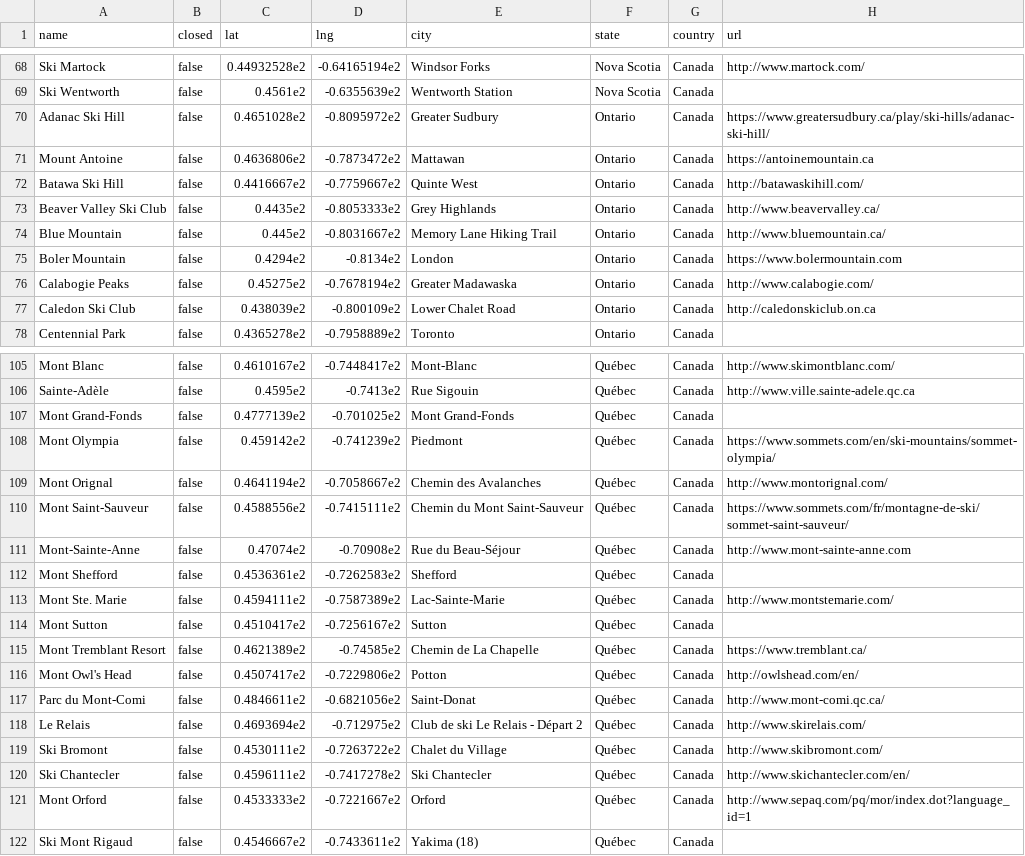
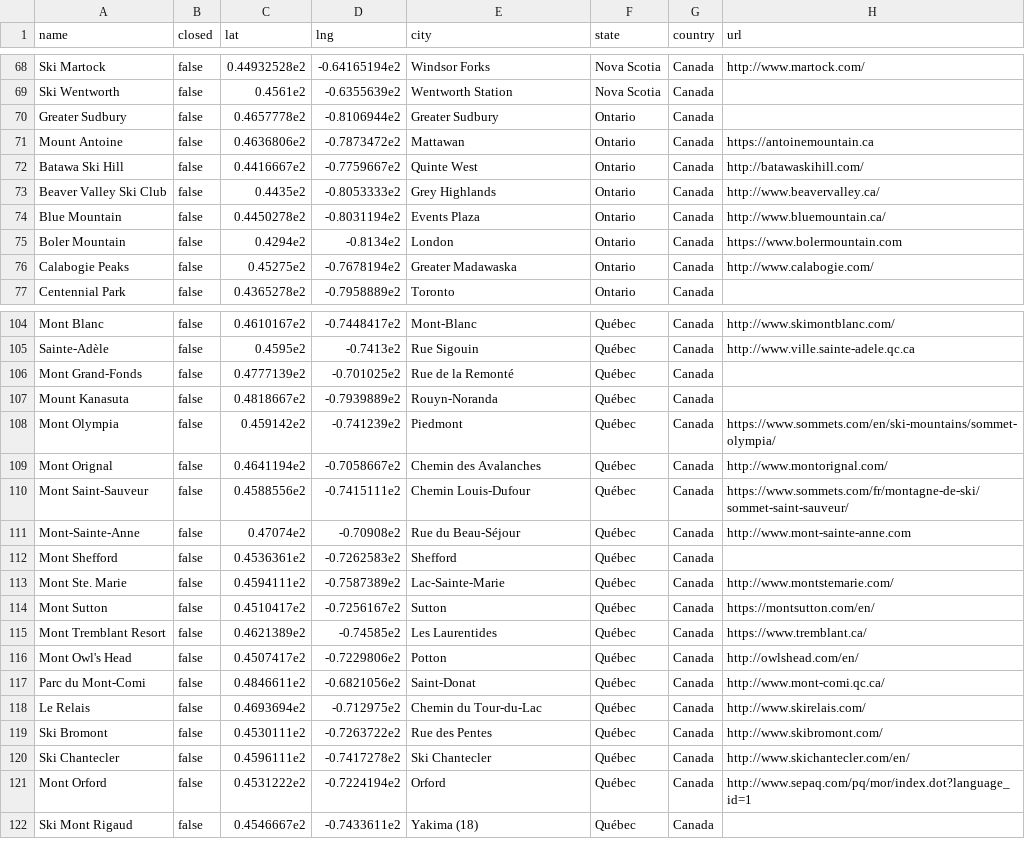
Before and after one commit to jtarchie/followthesnow, a CSV file: resorts/canada.csv, drawn as a sheet; only a part is shown, gaps mark what is left out; the diff covers the shown part only.

```diff
--- a/resorts/canada.csv
+++ b/resorts/canada.csv
@@ -69,3 +69,3 @@ Ski Martock,false,0.44932528e2,-0.64165194e2,Windsor Forks,Nova Scotia,Canada,ht
 Ski Wentworth,false,0.4561e2,-0.6355639e2,Wentworth Station,Nova Scotia,Canada,
-Adanac Ski Hill,false,0.4651028e2,-0.8095972e2,Greater Sudbury,Ontario,Canada,https://www.greatersudbury.ca/play/ski-hills/adanac-ski-hill/
+Greater Sudbury,false,0.4657778e2,-0.8106944e2,Greater Sudbury,Ontario,Canada,
 Mount Antoine,false,0.4636806e2,-0.7873472e2,Mattawan,Ontario,Canada,https://antoinemountain.ca
@@ -73,6 +73,5 @@ Batawa Ski Hill,false,0.4416667e2,-0.7759667e2,Quinte West,Ontario,Canada,http:/
 Beaver Valley Ski Club,false,0.4435e2,-0.8053333e2,Grey Highlands,Ontario,Canada,http://www.beavervalley.ca/
-Blue Mountain,false,0.445e2,-0.8031667e2,Memory Lane Hiking Trail,Ontario,Canada,http://www.bluemountain.ca/
+Blue Mountain,false,0.4450278e2,-0.8031194e2,Events Plaza,Ontario,Canada,http://www.bluemountain.ca/
 Boler Mountain,false,0.4294e2,-0.8134e2,London,Ontario,Canada,https://www.bolermountain.com
 Calabogie Peaks,false,0.45275e2,-0.7678194e2,Greater Madawaska,Ontario,Canada,http://www.calabogie.com/
-Caledon Ski Club,false,0.438039e2,-0.800109e2,Lower Chalet Road,Ontario,Canada,http://caledonskiclub.on.ca
 Centennial Park,false,0.4365278e2,-0.7958889e2,Toronto,Ontario,Canada,
@@ -106,6 +105,7 @@ Mont Blanc,false,0.4610167e2,-0.7448417e2,Mont-Blanc,Québec,Canada,http://www.s
 Sainte-Adèle,false,0.4595e2,-0.7413e2,Rue Sigouin,Québec,Canada,http://www.ville.sainte-adele.qc.ca
-Mont Grand-Fonds,false,0.4777139e2,-0.701025e2,Mont Grand-Fonds,Québec,Canada,
+Mont Grand-Fonds,false,0.4777139e2,-0.701025e2,Rue de la Remonté,Québec,Canada,
+Mount Kanasuta,false,0.4818667e2,-0.7939889e2,Rouyn-Noranda,Québec,Canada,
 Mont Olympia,false,0.459142e2,-0.741239e2,Piedmont,Québec,Canada,https://www.sommets.com/en/ski-mountains/sommet-olympia/
 Mont Orignal,false,0.4641194e2,-0.7058667e2,Chemin des Avalanches,Québec,Canada,http://www.montorignal.com/
-Mont Saint-Sauveur,false,0.4588556e2,-0.7415111e2,Chemin du Mont Saint-Sauveur,Québec,Canada,https://www.sommets.com/fr/montagne-de-ski/sommet-saint-sauveur/
+Mont Saint-Sauveur,false,0.4588556e2,-0.7415111e2,Chemin Louis-Dufour,Québec,Canada,https://www.sommets.com/fr/montagne-de-ski/sommet-saint-sauveur/
 Mont-Sainte-Anne,false,0.47074e2,-0.70908e2,Rue du Beau-Séjour,Québec,Canada,http://www.mont-sainte-anne.com
@@ -113,10 +113,10 @@ Mont Shefford,false,0.4536361e2,-0.7262583e2,Shefford,Québec,Canada,
 Mont Ste. Marie,false,0.4594111e2,-0.7587389e2,Lac-Sainte-Marie,Québec,Canada,http://www.montstemarie.com/
-Mont Sutton,false,0.4510417e2,-0.7256167e2,Sutton,Québec,Canada,
-Mont Tremblant Resort,false,0.4621389e2,-0.74585e2,Chemin de La Chapelle,Québec,Canada,https://www.tremblant.ca/
+Mont Sutton,false,0.4510417e2,-0.7256167e2,Sutton,Québec,Canada,https://montsutton.com/en/
+Mont Tremblant Resort,false,0.4621389e2,-0.74585e2,Les Laurentides,Québec,Canada,https://www.tremblant.ca/
 Mont Owl's Head,false,0.4507417e2,-0.7229806e2,Potton,Québec,Canada,http://owlshead.com/en/
 Parc du Mont-Comi,false,0.4846611e2,-0.6821056e2,Saint-Donat,Québec,Canada,http://www.mont-comi.qc.ca/
-Le Relais,false,0.4693694e2,-0.712975e2,Club de ski Le Relais - Départ 2,Québec,Canada,http://www.skirelais.com/
-Ski Bromont,false,0.4530111e2,-0.7263722e2,Chalet du Village,Québec,Canada,http://www.skibromont.com/
+Le Relais,false,0.4693694e2,-0.712975e2,Chemin du Tour-du-Lac,Québec,Canada,http://www.skirelais.com/
+Ski Bromont,false,0.4530111e2,-0.7263722e2,Rue des Pentes,Québec,Canada,http://www.skibromont.com/
 Ski Chantecler,false,0.4596111e2,-0.7417278e2,Ski Chantecler,Québec,Canada,http://www.skichantecler.com/en/
-Mont Orford,false,0.4533333e2,-0.7221667e2,Orford,Québec,Canada,http://www.sepaq.com/pq/mor/index.dot?language_id=1
+Mont Orford,false,0.4531222e2,-0.7224194e2,Orford,Québec,Canada,http://www.sepaq.com/pq/mor/index.dot?language_id=1
 Ski Mont Rigaud,false,0.4546667e2,-0.7433611e2,Yakima (18),Québec,Canada,
```
Also changed, not shown: 1 added row and 21 edited cells elsewhere in this file, resorts/united_states.csv, 3 other files.
